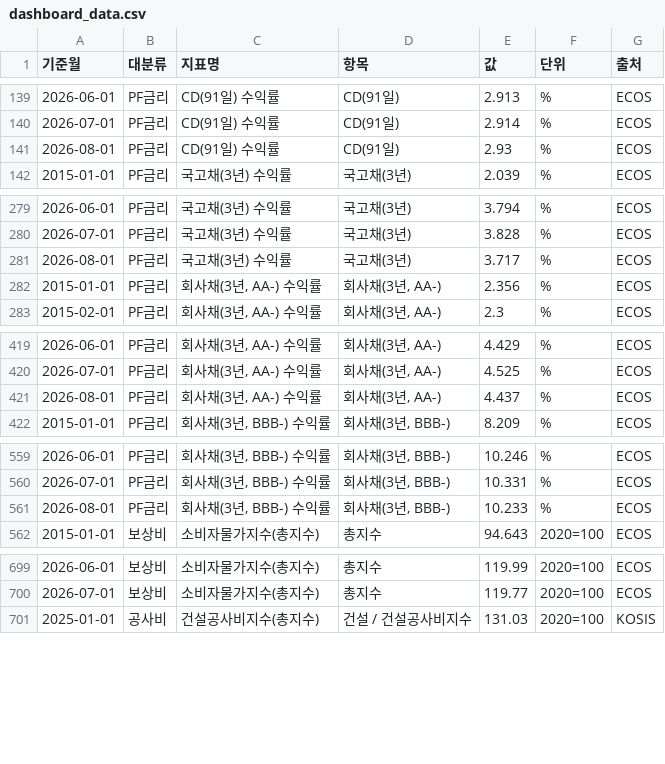
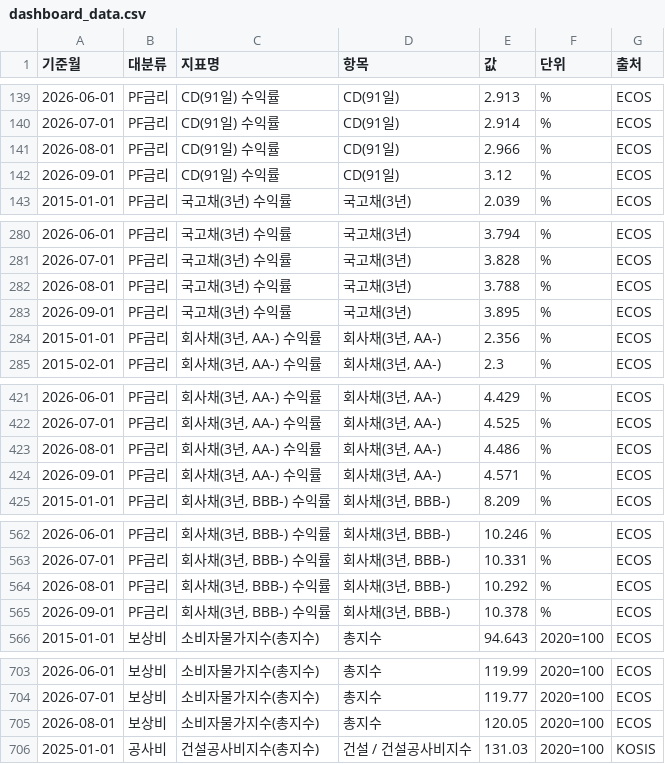
Before and after one commit to kmhhbrk-ai/risk-monitor, a CSV file: data/dashboard_data.csv, drawn as a sheet; only a part is shown, gaps mark what is left out; the diff covers the shown part only.

```diff
--- a/data/dashboard_data.csv
+++ b/data/dashboard_data.csv
@@ -140,3 +140,4 @@
 2026-07-01,PF금리,CD(91일) 수익률,CD(91일),2.914,%,ECOS
-2026-08-01,PF금리,CD(91일) 수익률,CD(91일),2.93,%,ECOS
+2026-08-01,PF금리,CD(91일) 수익률,CD(91일),2.966,%,ECOS
+2026-09-01,PF금리,CD(91일) 수익률,CD(91일),3.12,%,ECOS
 2015-01-01,PF금리,국고채(3년) 수익률,국고채(3년),2.039,%,ECOS
@@ -280,3 +281,4 @@
 2026-07-01,PF금리,국고채(3년) 수익률,국고채(3년),3.828,%,ECOS
-2026-08-01,PF금리,국고채(3년) 수익률,국고채(3년),3.717,%,ECOS
+2026-08-01,PF금리,국고채(3년) 수익률,국고채(3년),3.788,%,ECOS
+2026-09-01,PF금리,국고채(3년) 수익률,국고채(3년),3.895,%,ECOS
 2015-01-01,PF금리,"회사채(3년, AA-) 수익률","회사채(3년, AA-)",2.356,%,ECOS
@@ -420,3 +422,4 @@
 2026-07-01,PF금리,"회사채(3년, AA-) 수익률","회사채(3년, AA-)",4.525,%,ECOS
-2026-08-01,PF금리,"회사채(3년, AA-) 수익률","회사채(3년, AA-)",4.437,%,ECOS
+2026-08-01,PF금리,"회사채(3년, AA-) 수익률","회사채(3년, AA-)",4.486,%,ECOS
+2026-09-01,PF금리,"회사채(3년, AA-) 수익률","회사채(3년, AA-)",4.571,%,ECOS
 2015-01-01,PF금리,"회사채(3년, BBB-) 수익률","회사채(3년, BBB-)",8.209,%,ECOS
@@ -560,3 +563,4 @@
 2026-07-01,PF금리,"회사채(3년, BBB-) 수익률","회사채(3년, BBB-)",10.331,%,ECOS
-2026-08-01,PF금리,"회사채(3년, BBB-) 수익률","회사채(3년, BBB-)",10.233,%,ECOS
+2026-08-01,PF금리,"회사채(3년, BBB-) 수익률","회사채(3년, BBB-)",10.292,%,ECOS
+2026-09-01,PF금리,"회사채(3년, BBB-) 수익률","회사채(3년, BBB-)",10.378,%,ECOS
 2015-01-01,보상비,소비자물가지수(총지수),총지수,94.643,2020=100,ECOS
@@ -700,2 +704,3 @@
 2026-07-01,보상비,소비자물가지수(총지수),총지수,119.77,2020=100,ECOS
+2026-08-01,보상비,소비자물가지수(총지수),총지수,120.05,2020=100,ECOS
 2025-01-01,공사비,건설공사비지수(총지수),건설 / 건설공사비지수,131.03,2020=100,KOSIS
```
Also changed, not shown: 3 edited cells elsewhere in this file, data/analysis_summary.csv, data/collect_log.csv, 1 other file.
